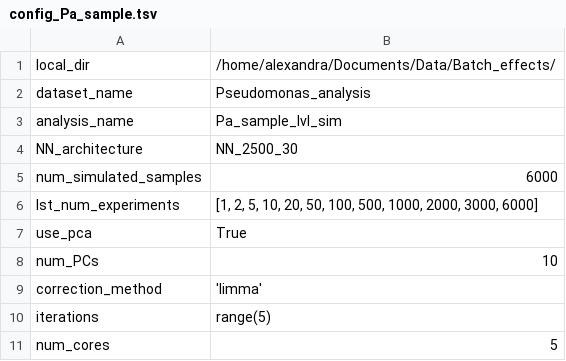
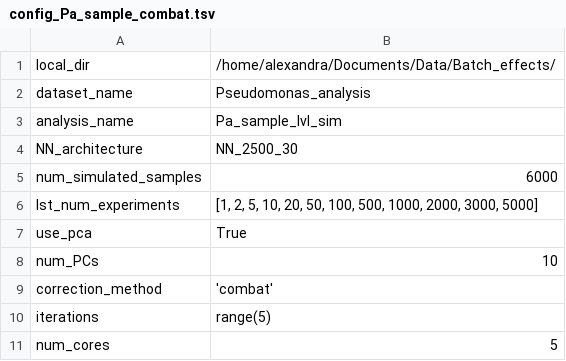
Before and after one commit to greenelab/simulate-expression-compendia, a TSV file: configs/config_Pa_sample_combat.tsv (was configs/config_Pa_sample.tsv), drawn as a sheet.

```diff
--- a/configs/config_Pa_sample.tsv
+++ b/configs/config_Pa_sample_combat.tsv
@@ -5,6 +5,6 @@ NN_architecture	"NN_2500_30"
 num_simulated_samples	6000
-lst_num_experiments	[1, 2, 5, 10, 20, 50, 100, 500, 1000, 2000, 3000, 6000]
+lst_num_experiments	[1, 2, 5, 10, 20, 50, 100, 500, 1000, 2000, 3000, 5000]
 use_pca	True
 num_PCs	10
-correction_method	'limma'
+correction_method	'combat'
 iterations	range(5)
```
Also changed, not shown: configs/config.tsv, 29 other files.
